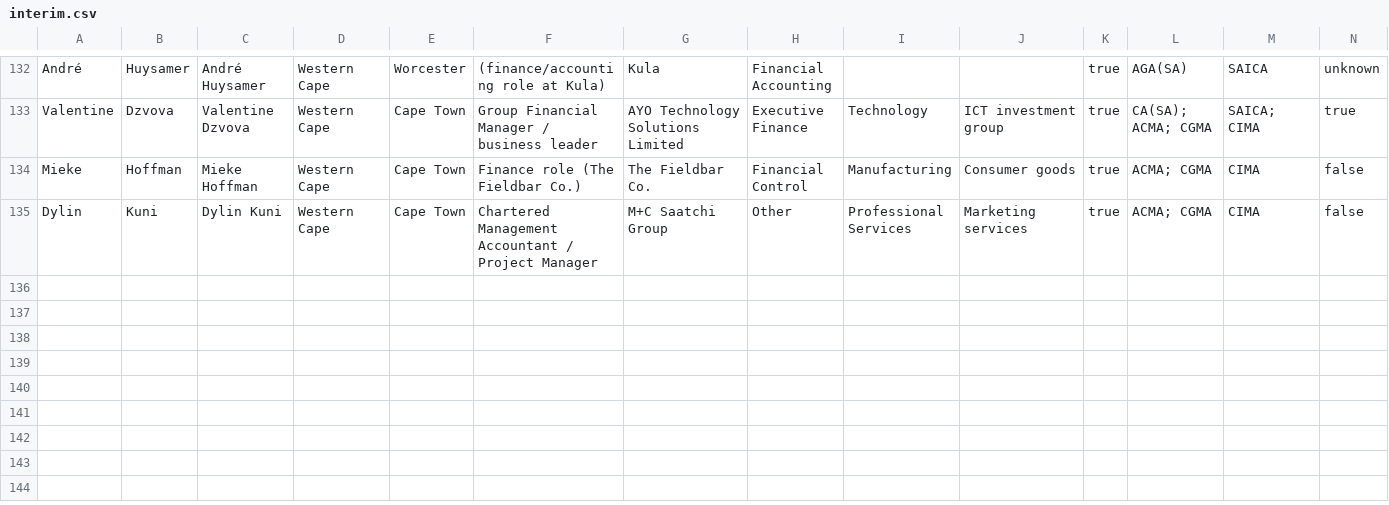
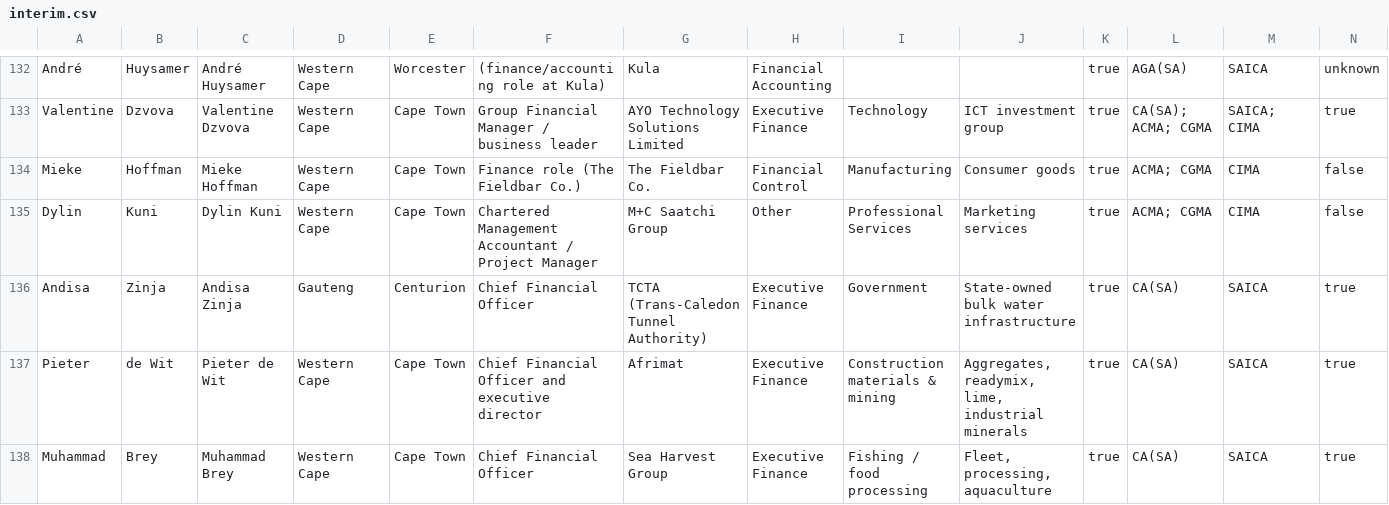
Before and after one commit to Mumoxa/Maps, a CSV file: markets/accountants/interim.csv, drawn as a sheet; only a part is shown, gaps mark what is left out; rows hold the shown columns only; the diff names each change by its address in the sheet, - before the commit and + after, or states it on an @@ line.

Commit message:
Open Western Cape company sweep: register 176 companies, add coverage ledger, 3 verified candidates
Scope: user-supplied Companies.csv (176 Western Cape industrial/manufacturing
employers), transcribed verbatim to
markets/accountants/inputs/2026-09-19-wc-industrial-companies.tsv.

- Registered cmp-0076..cmp-0250. Woolworths Holdings matched the existing
  cmp-0062 and was not duplicated.
- Added sweep_coverage.md + gen_sweep_coverage.py: exhaustive completeness
  ledger, one row per company in scope, COVERED/PENDING. No company omitted.
- Batch 13 (+3 people, +13 sources):
  * Pieter de Wit CA(SA) - Afrimat CFO (JSE SENS FY24/25/26)
  * Muhammad Brey CA(SA) - Sea Harvest Group CFO; articles CONFLICTING
    (KPMG per employer bio vs Mazars per CFO South Africa)
  * Andisa Zinja CA(SA) - TCTA CFO, explicit PwC articles 2007-2010; closes
    the zero-coverage gap on the pre-existing cmp-0016
- Updated progress.md and search_queries.md.

Sweep status: 2/176 COVERED, 174 PENDING.
Guardrails: validate:data pass, 43/43 tests pass, build succeeds.

Co-authored-by: arena-agent <297053741+arena-agent@users.noreply.github.com>

```diff
--- a/markets/accountants/interim.csv
+++ b/markets/accountants/interim.csv
+row 136: Andisa | Zinja | Andisa Zinja | Gauteng | Centurion | Chief Financial Officer | TCTA (Trans-Caledon Tunnel Authority) | Executive Finance | Government | State-owned bulk water infrastructure | true | CA(SA) | SAICA | true
+row 137: Pieter | de Wit | Pieter de Wit | Western Cape | Cape Town | Chief Financial Officer and executive director | Afrimat | Executive Finance | Construction materials & mining | Aggregates, readymix, lime, industrial minerals | true | CA(SA) | SAICA | true
+row 138: Muhammad | Brey | Muhammad Brey | Western Cape | Cape Town | Chief Financial Officer | Sea Harvest Group | Executive Finance | Fishing / food processing | Fleet, processing, aquaculture | true | CA(SA) | SAICA | true
```
Also changed, not shown: 12 other files.
